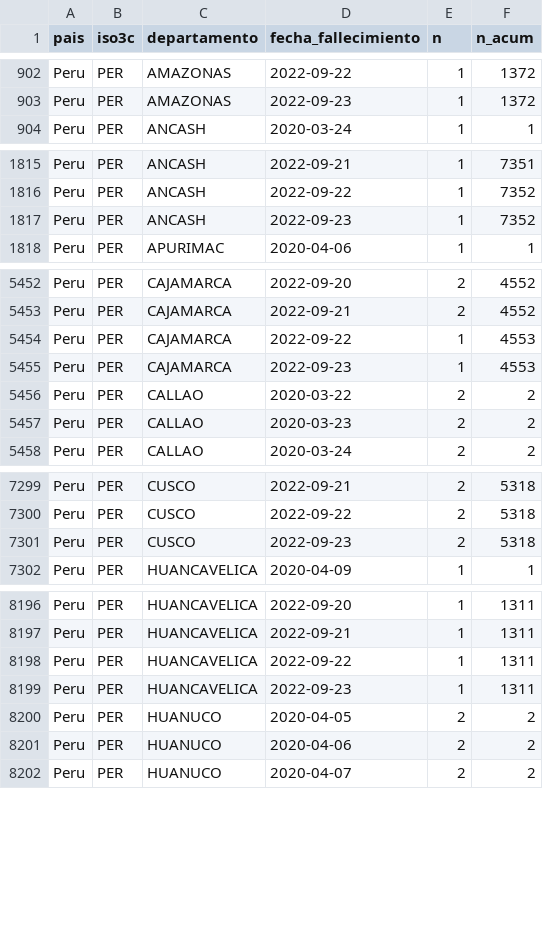
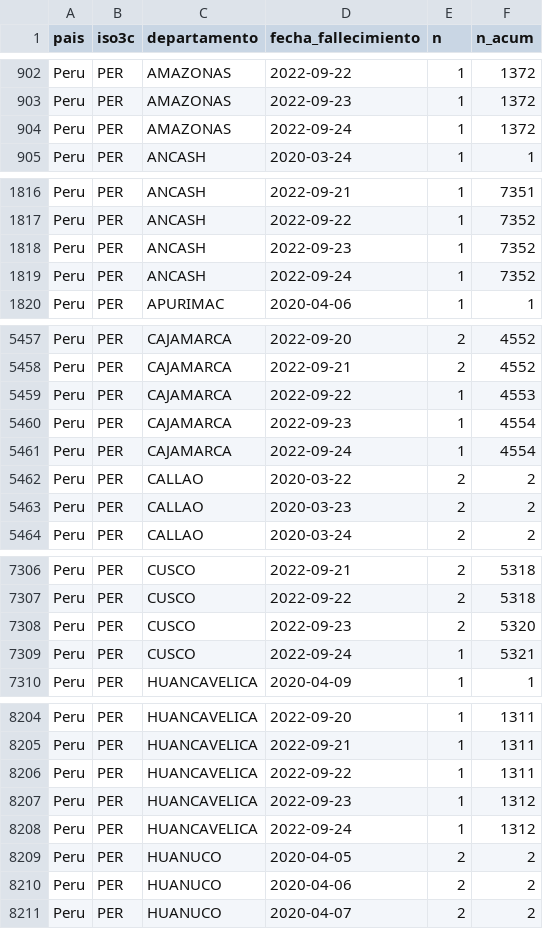
Before and after one commit to jmcastagnetto/covid-19-peru-limpiar-datos-minsa, a CSV file: datos/timeseries_fallecidos_departamento.csv, drawn as a sheet; only a part is shown, gaps mark what is left out; the diff covers the shown part only.

```diff
--- a/datos/timeseries_fallecidos_departamento.csv
+++ b/datos/timeseries_fallecidos_departamento.csv
@@ -903,2 +903,3 @@ Peru,PER,AMAZONAS,2022-09-22,1,1372
 Peru,PER,AMAZONAS,2022-09-23,1,1372
+Peru,PER,AMAZONAS,2022-09-24,1,1372
 Peru,PER,ANCASH,2020-03-24,1,1
@@ -1817,2 +1818,3 @@ Peru,PER,ANCASH,2022-09-22,1,7352
 Peru,PER,ANCASH,2022-09-23,1,7352
+Peru,PER,ANCASH,2022-09-24,1,7352
 Peru,PER,APURIMAC,2020-04-06,1,1
@@ -5454,3 +5459,4 @@ Peru,PER,CAJAMARCA,2022-09-21,2,4552
 Peru,PER,CAJAMARCA,2022-09-22,1,4553
-Peru,PER,CAJAMARCA,2022-09-23,1,4553
+Peru,PER,CAJAMARCA,2022-09-23,1,4554
+Peru,PER,CAJAMARCA,2022-09-24,1,4554
 Peru,PER,CALLAO,2020-03-22,2,2
@@ -7300,3 +7307,4 @@ Peru,PER,CUSCO,2022-09-21,2,5318
 Peru,PER,CUSCO,2022-09-22,2,5318
-Peru,PER,CUSCO,2022-09-23,2,5318
+Peru,PER,CUSCO,2022-09-23,2,5320
+Peru,PER,CUSCO,2022-09-24,1,5321
 Peru,PER,HUANCAVELICA,2020-04-09,1,1
@@ -8198,3 +8206,4 @@ Peru,PER,HUANCAVELICA,2022-09-21,1,1311
 Peru,PER,HUANCAVELICA,2022-09-22,1,1311
-Peru,PER,HUANCAVELICA,2022-09-23,1,1311
+Peru,PER,HUANCAVELICA,2022-09-23,1,1312
+Peru,PER,HUANCAVELICA,2022-09-24,1,1312
 Peru,PER,HUANUCO,2020-04-05,2,2
```
Also changed, not shown: 20 added rows and 10 edited cells elsewhere in this file, datos/timeseries_fallecidos.csv, datos/timeseries_positivos.csv, 20 other files.
